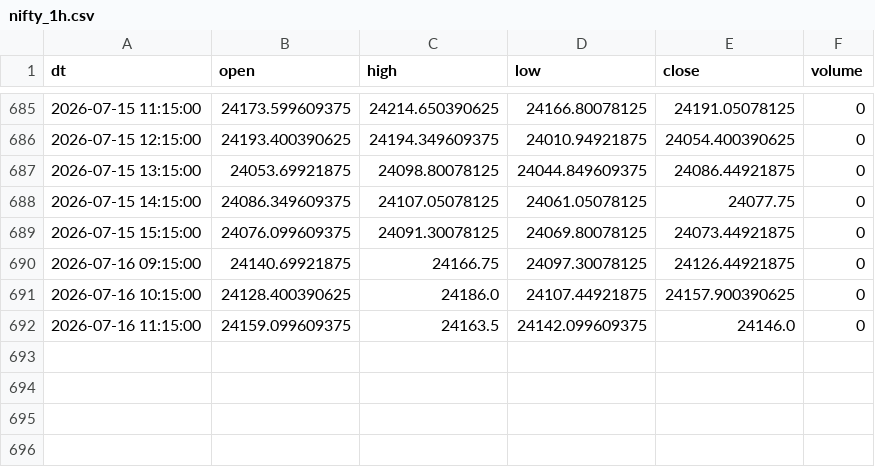
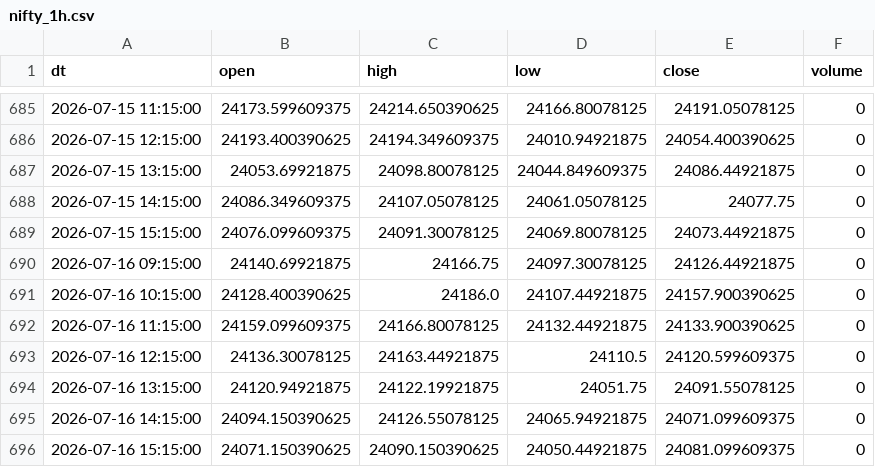
Before and after one commit to Aruj-Singh/nse-dashboard, a CSV file: data/nifty_1h.csv, drawn as a sheet; only a part is shown, gaps mark what is left out.

```diff
--- a/data/nifty_1h.csv
+++ b/data/nifty_1h.csv
@@ -691,2 +691,6 @@ dt,open,high,low,close,volume
 2026-07-16 10:15:00,24128.400390625,24186.0,24107.44921875,24157.900390625,0
-2026-07-16 11:15:00,24159.099609375,24163.5,24142.099609375,24146.0,0
+2026-07-16 11:15:00,24159.099609375,24166.80078125,24132.44921875,24133.900390625,0
+2026-07-16 12:15:00,24136.30078125,24163.44921875,24110.5,24120.599609375,0
+2026-07-16 13:15:00,24120.94921875,24122.19921875,24051.75,24091.55078125,0
+2026-07-16 14:15:00,24094.150390625,24126.55078125,24065.94921875,24071.099609375,0
+2026-07-16 15:15:00,24071.150390625,24090.150390625,24050.44921875,24081.099609375,0
```
Also changed, not shown: data/block_deals.csv, data/most_active_value.csv, 13 other files.
